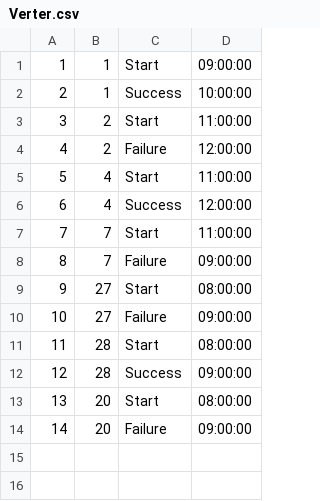
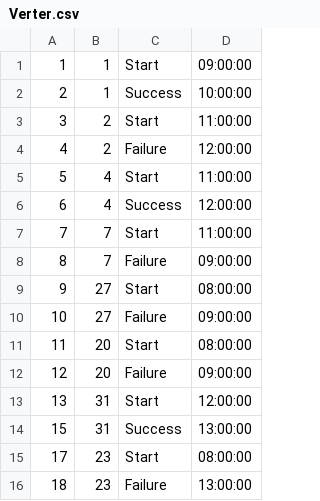
Before and after one commit to sbevza/SQL2_Info21_v1.0, a CSV file: src/csv/Verter.csv, drawn as a sheet.

```diff
--- a/src/csv/Verter.csv
+++ b/src/csv/Verter.csv
@@ -10,5 +10,7 @@
 10,27,Failure,09:00:00
-11,28,Start,08:00:00
-12,28,Success,09:00:00
-13,20,Start,08:00:00
-14,20,Failure,09:00:00
+11,20,Start,08:00:00
+12,20,Failure,09:00:00
+13,31,Start,12:00:00
+15,31,Success,13:00:00
+17,23,Start,08:00:00
+18,23,Failure,13:00:00
```
Also changed, not shown: src/csv/Checks.csv, src/csv/P2P.csv, 6 other files.
